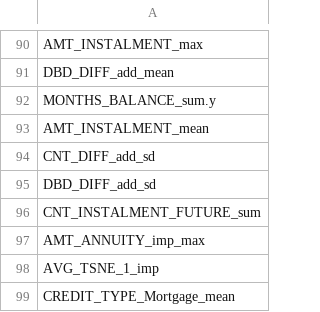
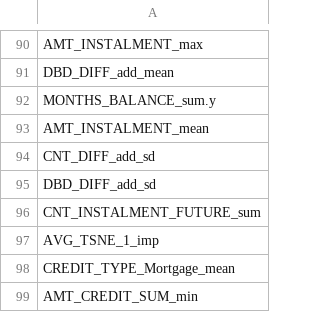
Before and after one commit to takuto0831/Home_Credit_Kaggle, a TSV file: data/best_para.tsv, drawn as a sheet; only a part is shown, gaps mark what is left out; the shorter side is filled out with more unchanged rows; the diff names each change by its address in the sheet, - before the commit and + after, or states it on an @@ line.

Commit message:
change the data

```diff
--- a/data/best_para.tsv
+++ b/data/best_para.tsv
-row 97: AMT_ANNUITY_imp_max
```
